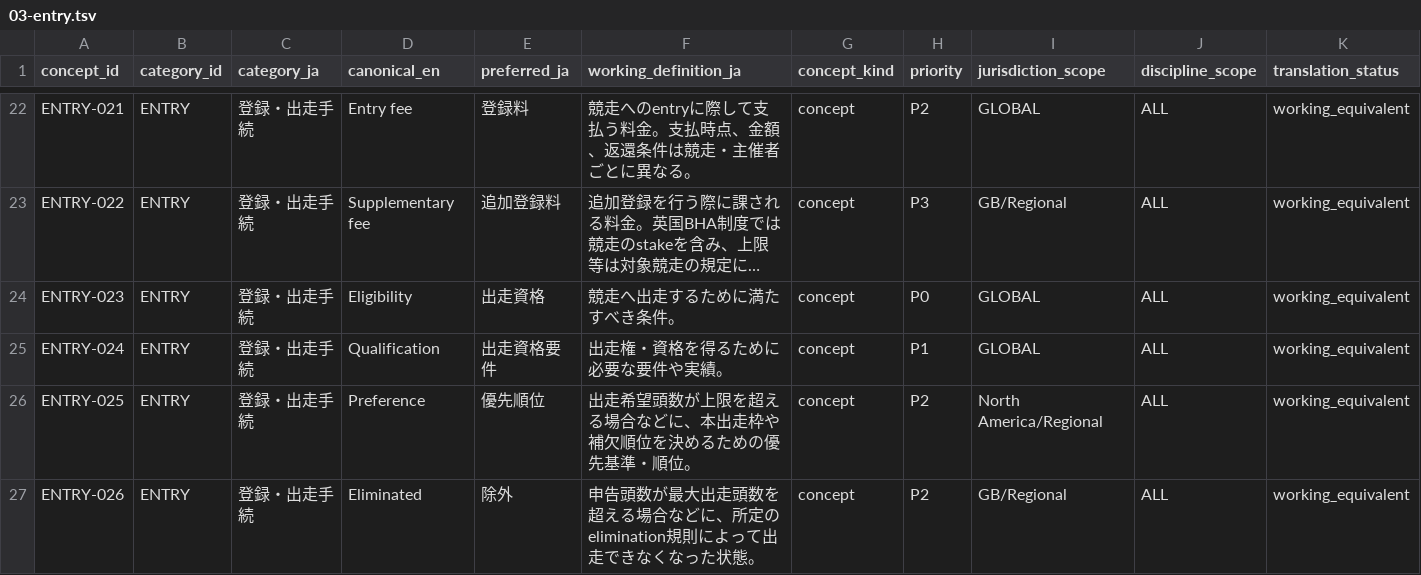
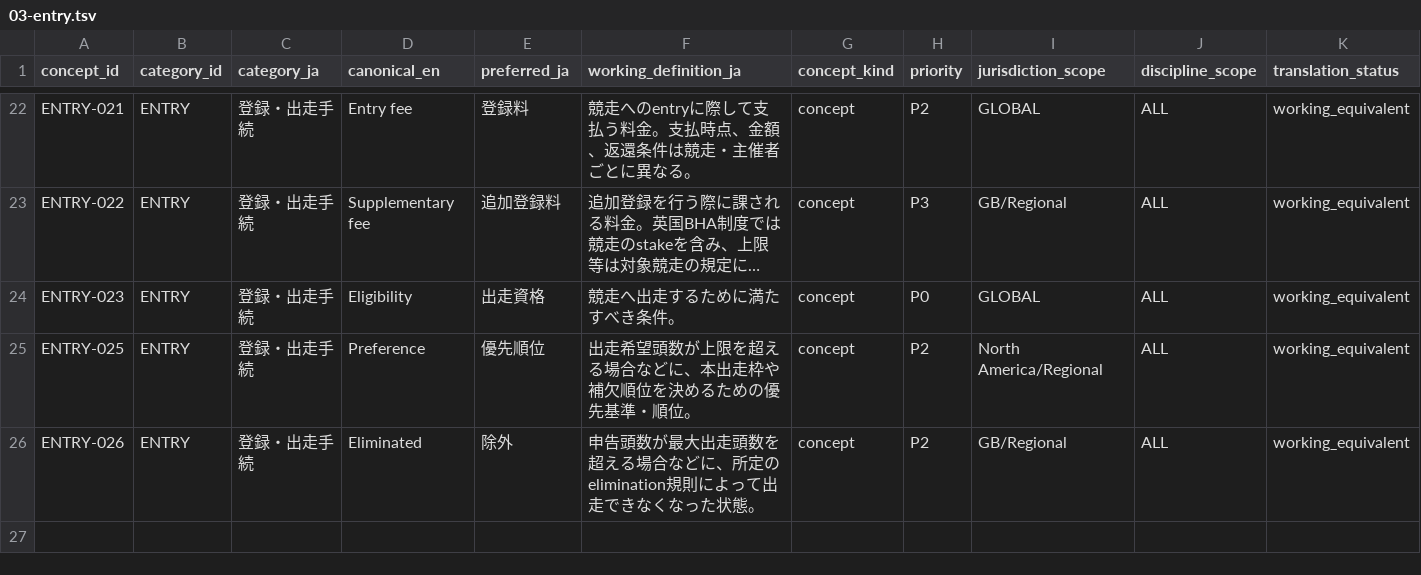
Before and after one commit to badjoke-lab/where-horses-run, a TSV file: data/glossary-master/concepts/03-entry.tsv, drawn as a sheet; only a part is shown, gaps mark what is left out; long unchanged cells end in …; rows hold the shown columns only; the diff names each change by its address in the sheet, - before the commit and + after, or states it on an @@ line.

Commit message:
data: merge Qualification into Eligibility

```diff
--- a/data/glossary-master/concepts/03-entry.tsv
+++ b/data/glossary-master/concepts/03-entry.tsv
-row 25: ENTRY-024 | ENTRY | 登録・出走手続 | Qualification | 出走資格要件 | 出走権・資格を得るために必要な要件や実績。 | concept | P1 | GLOBAL | ALL | working_equivalent
```
